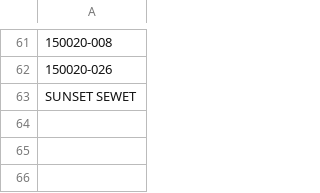
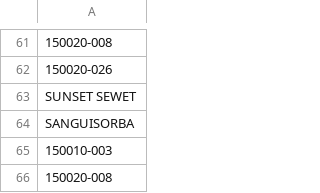
Before and after one commit to renealejo96/cosecha-app, a CSV file: variedades.csv, drawn as a sheet; only a part is shown, gaps mark what is left out; the diff names each change by its address in the sheet, - before the commit and + after, or states it on an @@ line.

Commit message:
Actualización de variedades y productos maestros para despliegue en Render

```diff
--- a/variedades.csv
+++ b/variedades.csv
+row 64: SANGUISORBA
+row 65: 150010-003
+row 66: 150020-008
```
Also changed, not shown: MAESTRO_PROS.csv.
